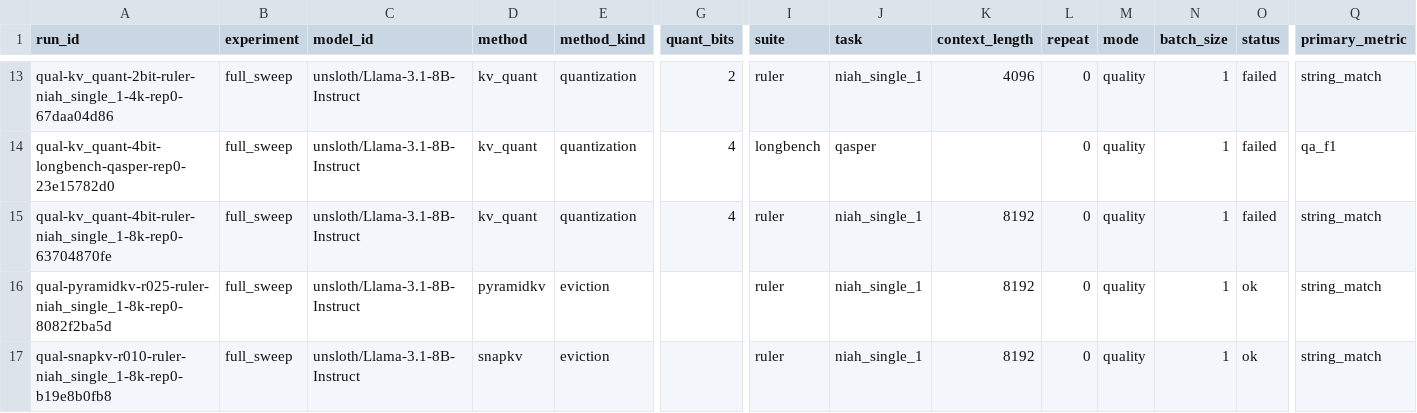
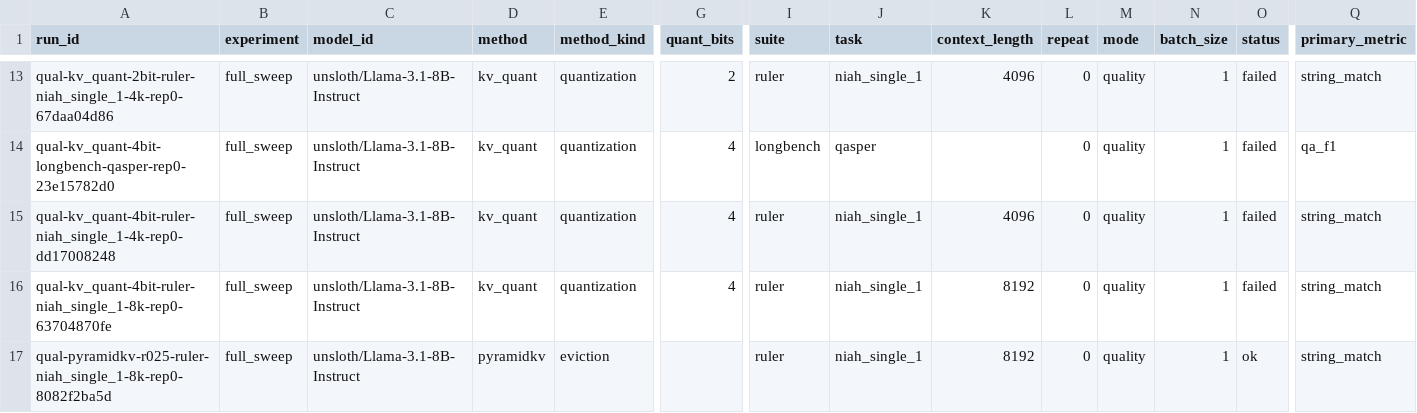
Before and after one commit to Samama251251/kvcache-bench, a CSV file: results/index.csv, drawn as a sheet; only a part is shown, gaps mark what is left out; the shorter side is filled out with more unchanged rows; rows hold the shown columns only; the diff names each change by its address in the sheet, - before the commit and + after, or states it on an @@ line.

Commit message:
Add results for qual-kv_quant-4bit-ruler-niah_single_1-4k-rep0

```diff
--- a/results/index.csv
+++ b/results/index.csv
+row 15: qual-kv_quant-4bit-ruler-niah_single_1-4k-rep0-dd17008248 | full_sweep | unsloth/Llama-3.1-8B-Instruct | kv_quant | quantization | 4 | ruler | niah_single_1 | 4096 | 0 | quality | 1 | failed | string_match
```
Also changed, not shown: 1 other file.
